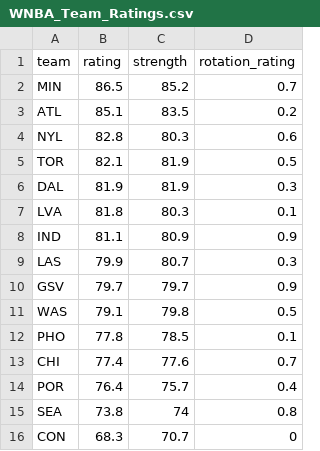
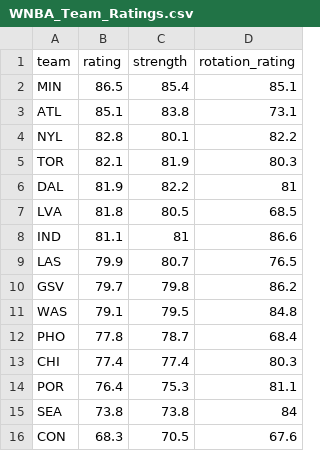
Before and after one commit to joshmartinecon/wnba-ratings, a CSV file: WNBA_Team_Ratings.csv, drawn as a sheet.

```diff
--- a/WNBA_Team_Ratings.csv
+++ b/WNBA_Team_Ratings.csv
@@ -1,16 +1,16 @@
 "team","rating","strength","rotation_rating"
-"MIN",86.5,85.2,0.7
-"ATL",85.1,83.5,0.2
-"NYL",82.8,80.3,0.6
-"TOR",82.1,81.9,0.5
-"DAL",81.9,81.9,0.3
-"LVA",81.8,80.3,0.1
-"IND",81.1,80.9,0.9
-"LAS",79.9,80.7,0.3
-"GSV",79.7,79.7,0.9
-"WAS",79.1,79.8,0.5
-"PHO",77.8,78.5,0.1
-"CHI",77.4,77.6,0.7
-"POR",76.4,75.7,0.4
-"SEA",73.8,74,0.8
-"CON",68.3,70.7,0
+"MIN",86.5,85.4,85.1
+"ATL",85.1,83.8,73.1
+"NYL",82.8,80.1,82.2
+"TOR",82.1,81.9,80.3
+"DAL",81.9,82.2,81
+"LVA",81.8,80.5,68.5
+"IND",81.1,81,86.6
+"LAS",79.9,80.7,76.5
+"GSV",79.7,79.8,86.2
+"WAS",79.1,79.5,84.8
+"PHO",77.8,78.7,68.4
+"CHI",77.4,77.4,80.3
+"POR",76.4,75.3,81.1
+"SEA",73.8,73.8,84
+"CON",68.3,70.5,67.6
```
Also changed, not shown: WNBA_Ratings_and_Rotations.csv, 2 other files.
